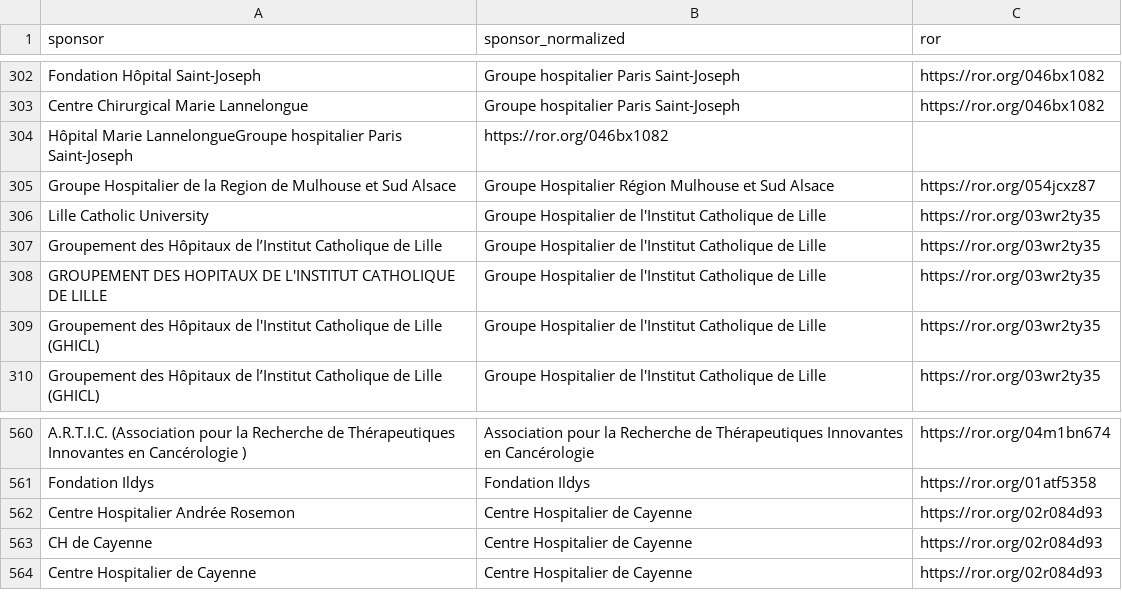
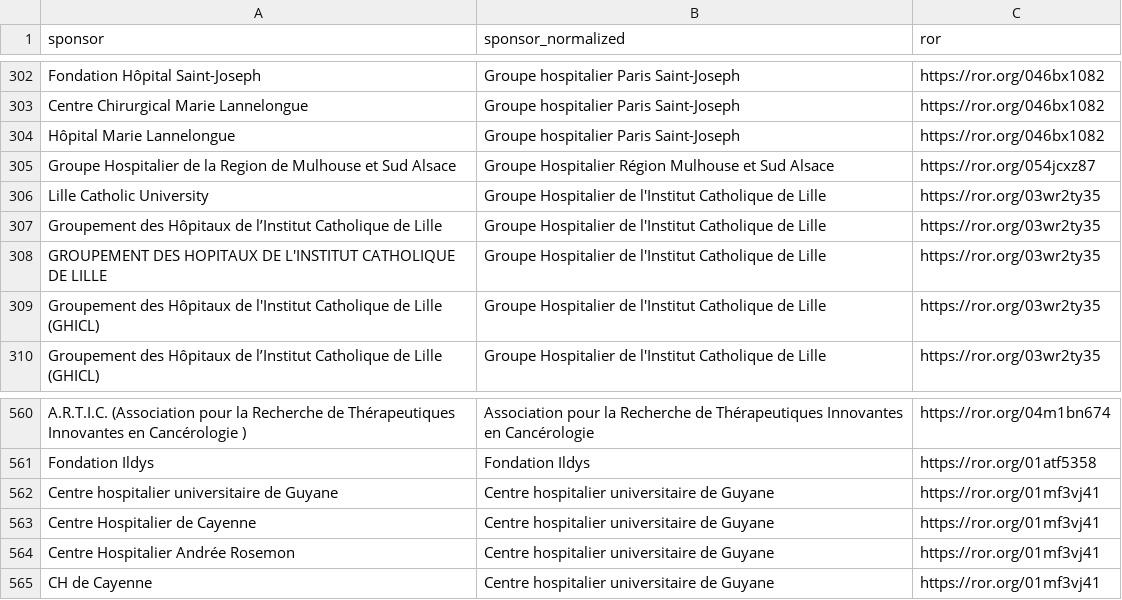
Before and after one commit to dataesr/bso-clinical-trials, a CSV file: bsoclinicaltrials/server/main/bso-lead-sponsors-mapping.csv, drawn as a sheet; only a part is shown, gaps mark what is left out.

Commit message:
fix(lead-sponsors): Move from "Centre Hospitalier de Cayenne" to "Centre hospitalier universitaire de Guyane"

```diff
--- a/bsoclinicaltrials/server/main/bso-lead-sponsors-mapping.csv
+++ b/bsoclinicaltrials/server/main/bso-lead-sponsors-mapping.csv
@@ -303,3 +303,3 @@ Fondation Hôpital Saint-Joseph,Groupe hospitalier Paris Saint-Joseph,https://ro
 Centre Chirurgical Marie Lannelongue,Groupe hospitalier Paris Saint-Joseph,https://ror.org/046bx1082
-Hôpital Marie LannelongueGroupe hospitalier Paris Saint-Joseph,https://ror.org/046bx1082
+Hôpital Marie Lannelongue,Groupe hospitalier Paris Saint-Joseph,https://ror.org/046bx1082
 Groupe Hospitalier de la Region de Mulhouse et Sud Alsace,Groupe Hospitalier Région Mulhouse et Sud Alsace,https://ror.org/054jcxz87
@@ -561,4 +561,5 @@ A.R.T.I.C. (Association pour la Recherche de Thérapeutiques Innovantes en Canc
 Fondation Ildys,Fondation Ildys,https://ror.org/01atf5358
-Centre Hospitalier Andrée Rosemon,Centre Hospitalier de Cayenne,https://ror.org/02r084d93
-CH de Cayenne,Centre Hospitalier de Cayenne,https://ror.org/02r084d93
-Centre Hospitalier de Cayenne,Centre Hospitalier de Cayenne,https://ror.org/02r084d93
+Centre hospitalier universitaire de Guyane,Centre hospitalier universitaire de Guyane,https://ror.org/01mf3vj41
+Centre Hospitalier de Cayenne,Centre hospitalier universitaire de Guyane,https://ror.org/01mf3vj41
+Centre Hospitalier Andrée Rosemon,Centre hospitalier universitaire de Guyane,https://ror.org/01mf3vj41
+CH de Cayenne,Centre hospitalier universitaire de Guyane,https://ror.org/01mf3vj41
```
